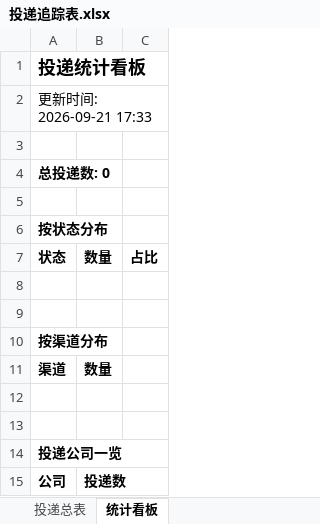
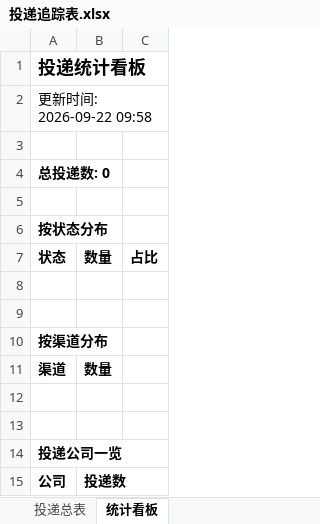
Before and after one commit to sixfish320-svg/wenke-radar, an Excel workbook: reports/投递追踪表.xlsx, sheet 统计看板, drawn as a sheet; values as stored, in another font and other column widths than the file's, no borders; the diff names each change by its address in the sheet, - before the commit and + after, or states it on an @@ line.

```diff
--- a/reports/投递追踪表.xlsx (sheet 统计看板)
+++ b/reports/投递追踪表.xlsx (sheet 统计看板)
-A2: 更新时间: 2026-09-21 17:33
+A2: 更新时间: 2026-09-22 09:58
```
Also changed, not shown: 1 other file.
